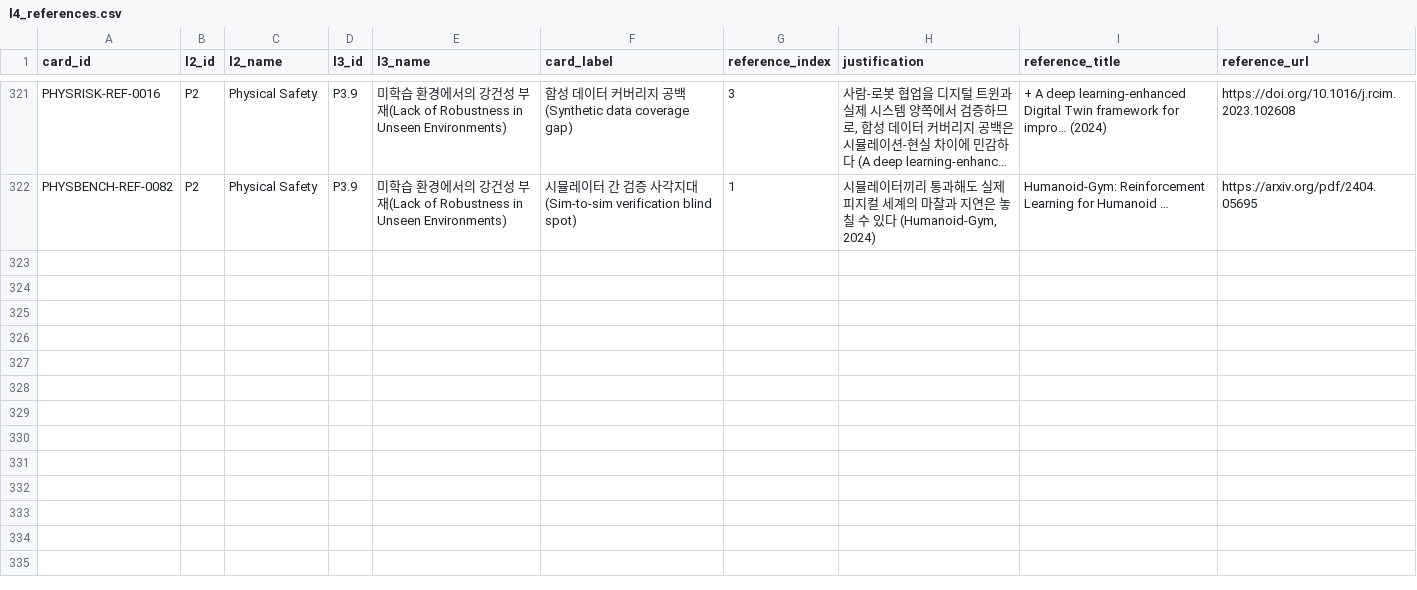
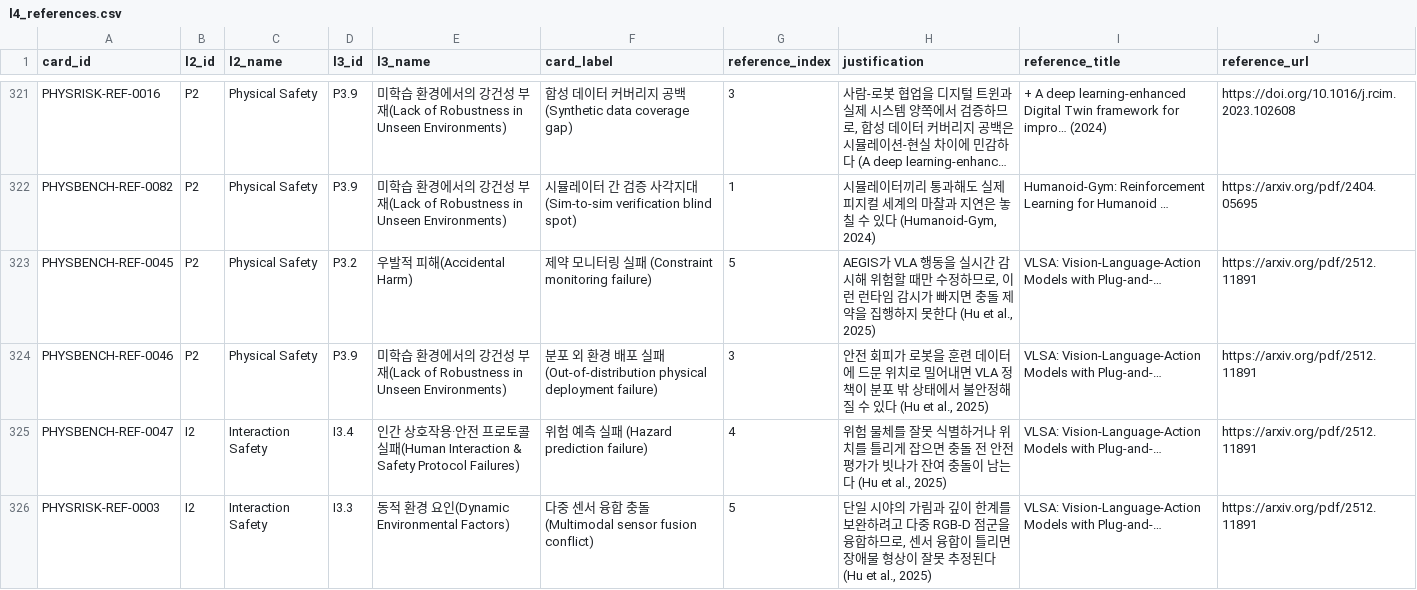
Before and after one commit to deep1003/Physical-AI-Risk-Taxonomy, a CSV file: data/l4_references.csv, drawn as a sheet; only a part is shown, gaps mark what is left out; long unchanged cells end in …; the diff names each change by its address in the sheet, - before the commit and + after, or states it on an @@ line.

Commit message:
Add VLSA evidence to additional L4 risk cards

```diff
--- a/data/l4_references.csv
+++ b/data/l4_references.csv
+row 323: PHYSBENCH-REF-0045 | P2 | Physical Safety | P3.2 | 우발적 피해(Accidental Harm) | 제약 모니터링 실패 (Constraint monitoring failure) | 5 | AEGIS가 VLA 행동을 실시간 감시해 위험할 때만 수정하므로, 이런 런타임 감시가 빠지면 충돌 제약을 집행하지 못한다 (Hu et al., 2025) | VLSA: Vision-Language-Action Models with Plug-and-… | https://arxiv.org/pdf/2512.11891
+row 324: PHYSBENCH-REF-0046 | P2 | Physical Safety | P3.9 | 미학습 환경에서의 강건성 부재(Lack of Robustness in Unseen Environments) | 분포 외 환경 배포 실패 (Out-of-distribution physical deployment failure) | 3 | 안전 회피가 로봇을 훈련 데이터에 드문 위치로 밀어내면 VLA 정책이 분포 밖 상태에서 불안정해질 수 있다 (Hu et al., 2025) | VLSA: Vision-Language-Action Models with Plug-and-… | https://arxiv.org/pdf/2512.11891
+row 325: PHYSBENCH-REF-0047 | I2 | Interaction Safety | I3.4 | 인간 상호작용·안전 프로토콜 실패(Human Interaction & Safety Protocol Failures) | 위험 예측 실패 (Hazard prediction failure) | 4 | 위험 물체를 잘못 식별하거나 위치를 틀리게 잡으면 충돌 전 안전 평가가 빗나가 잔여 충돌이 남는다 (Hu et al., 2025) | VLSA: Vision-Language-Action Models with Plug-and-… | https://arxiv.org/pdf/2512.11891
+row 326: PHYSRISK-REF-0003 | I2 | Interaction Safety | I3.3 | 동적 환경 요인(Dynamic Environmental Factors) | 다중 센서 융합 충돌 (Multimodal sensor fusion conflict) | 5 | 단일 시야의 가림과 깊이 한계를 보완하려고 다중 RGB-D 점군을 융합하므로, 센서 융합이 틀리면 장애물 형상이 잘못 추정된다 (Hu et al., 2025) | VLSA: Vision-Language-Action Models with Plug-and-… | https://arxiv.org/pdf/2512.11891
```
Also changed, not shown: data/l4_cards.csv, 4 other files.
